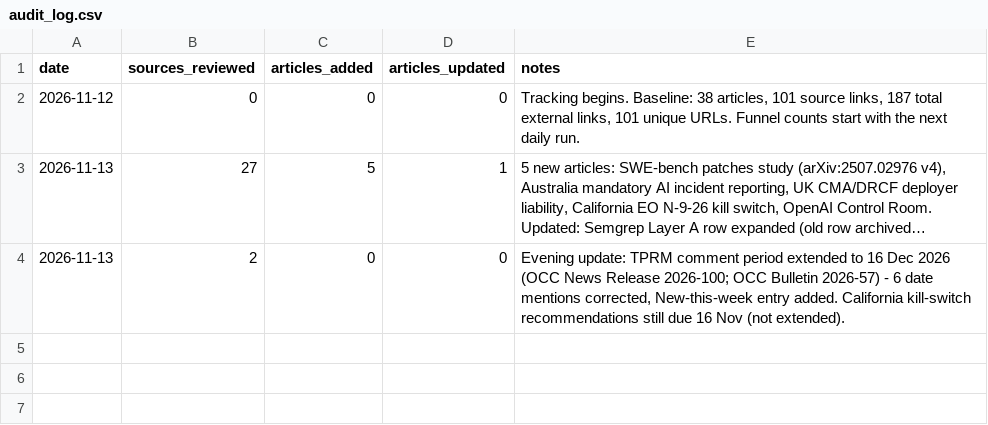
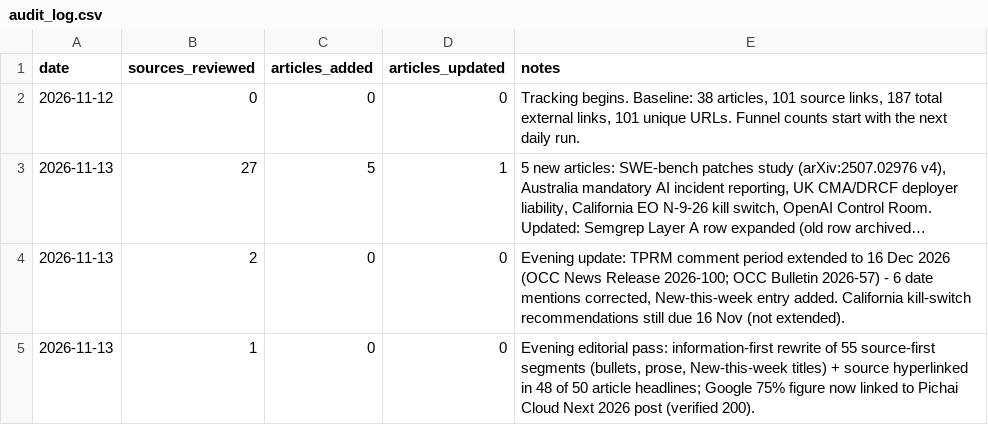
Before and after one commit to yorgo000/ci-sitrep, a CSV file: _tools/audit_log.csv, drawn as a sheet; long unchanged cells end in …; the diff names each change by its address in the sheet, - before the commit and + after, or states it on an @@ line.

Commit message:
Information first everywhere: 55 segments rewritten, source hyperlinked in 48/50 headlines

```diff
--- a/_tools/audit_log.csv
+++ b/_tools/audit_log.csv
+row 5: 2026-11-13 | 1 | 0 | 0 | Evening editorial pass: information-first rewrite of 55 source-first segments (bullets, prose, New-this-week titles) + source hyperlinked in 48 of 50 article headlines; Google 75% figure now linked to Pichai Cloud Next 2026 post (verified 200).
```
